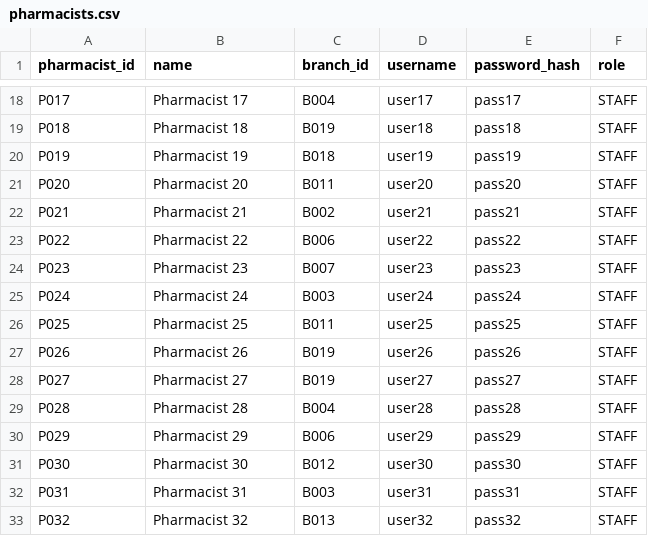
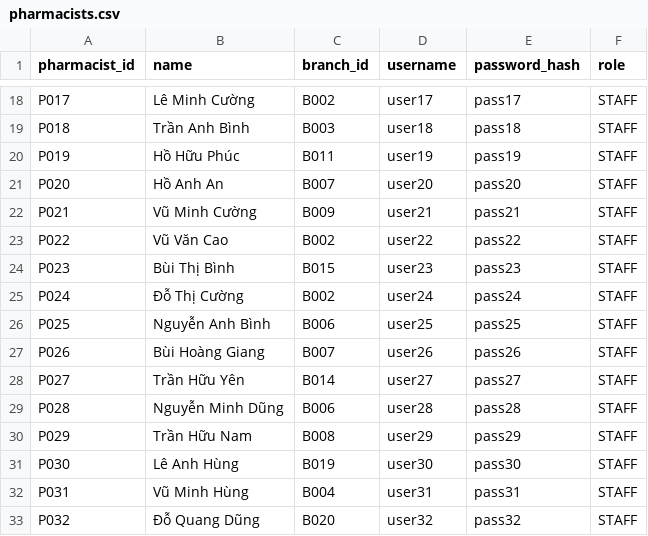
Before and after one commit to rtafag/LAB211_Group2, a CSV file: data/pharmacists.csv, drawn as a sheet; only a part is shown, gaps mark what is left out; the diff covers the shown part only; the diff names each change by its address in the sheet, - before the commit and + after, or states it on an @@ line.

Commit message:
Change data in DataGenerator.java and DataGenerator.class to generate new data for the pharmacy management system. The changes include updating the logic for generating batch lots, branches, dispense records, medicines, pharmacists, prescription items, prescriptions, and stocks. The updated data will reflect the current state of the pharmacy and ensure that the system has accurate and up-to-date information for testing and development purposes.

```diff
--- a/data/pharmacists.csv
+++ b/data/pharmacists.csv
-B18 (name): Pharmacist 17
+B18 (name): Lê Minh Cường
-C18 (branch_id): B004
+C18 (branch_id): B002
-B19 (name): Pharmacist 18
+B19 (name): Trần Anh Bình
-C19 (branch_id): B019
+C19 (branch_id): B003
-B20 (name): Pharmacist 19
+B20 (name): Hồ Hữu Phúc
-C20 (branch_id): B018
+C20 (branch_id): B011
-B21 (name): Pharmacist 20
+B21 (name): Hồ Anh An
-C21 (branch_id): B011
+C21 (branch_id): B007
-B22 (name): Pharmacist 21
+B22 (name): Vũ Minh Cường
-C22 (branch_id): B002
+C22 (branch_id): B009
-B23 (name): Pharmacist 22
+B23 (name): Vũ Văn Cao
-C23 (branch_id): B006
+C23 (branch_id): B002
-B24 (name): Pharmacist 23
+B24 (name): Bùi Thị Bình
-C24 (branch_id): B007
+C24 (branch_id): B015
-B25 (name): Pharmacist 24
+B25 (name): Đỗ Thị Cường
-C25 (branch_id): B003
+C25 (branch_id): B002
-B26 (name): Pharmacist 25
+B26 (name): Nguyễn Anh Bình
-C26 (branch_id): B011
+C26 (branch_id): B006
-B27 (name): Pharmacist 26
+B27 (name): Bùi Hoàng Giang
-C27 (branch_id): B019
+C27 (branch_id): B007
-B28 (name): Pharmacist 27
+B28 (name): Trần Hữu Yên
-C28 (branch_id): B019
+C28 (branch_id): B014
-B29 (name): Pharmacist 28
+B29 (name): Nguyễn Minh Dũng
-C29 (branch_id): B004
+C29 (branch_id): B006
-B30 (name): Pharmacist 29
+B30 (name): Trần Hữu Nam
-C30 (branch_id): B006
+C30 (branch_id): B008
-B31 (name): Pharmacist 30
+B31 (name): Lê Anh Hùng
-C31 (branch_id): B012
+C31 (branch_id): B019
-B32 (name): Pharmacist 31
+B32 (name): Vũ Minh Hùng
-C32 (branch_id): B003
+C32 (branch_id): B004
-B33 (name): Pharmacist 32
+B33 (name): Đỗ Quang Dũng
-C33 (branch_id): B013
+C33 (branch_id): B020
```
Also changed, not shown: 162 edited cells elsewhere in this file, data/batch_lots.csv, data/dispense_records.csv, 7 other files.
